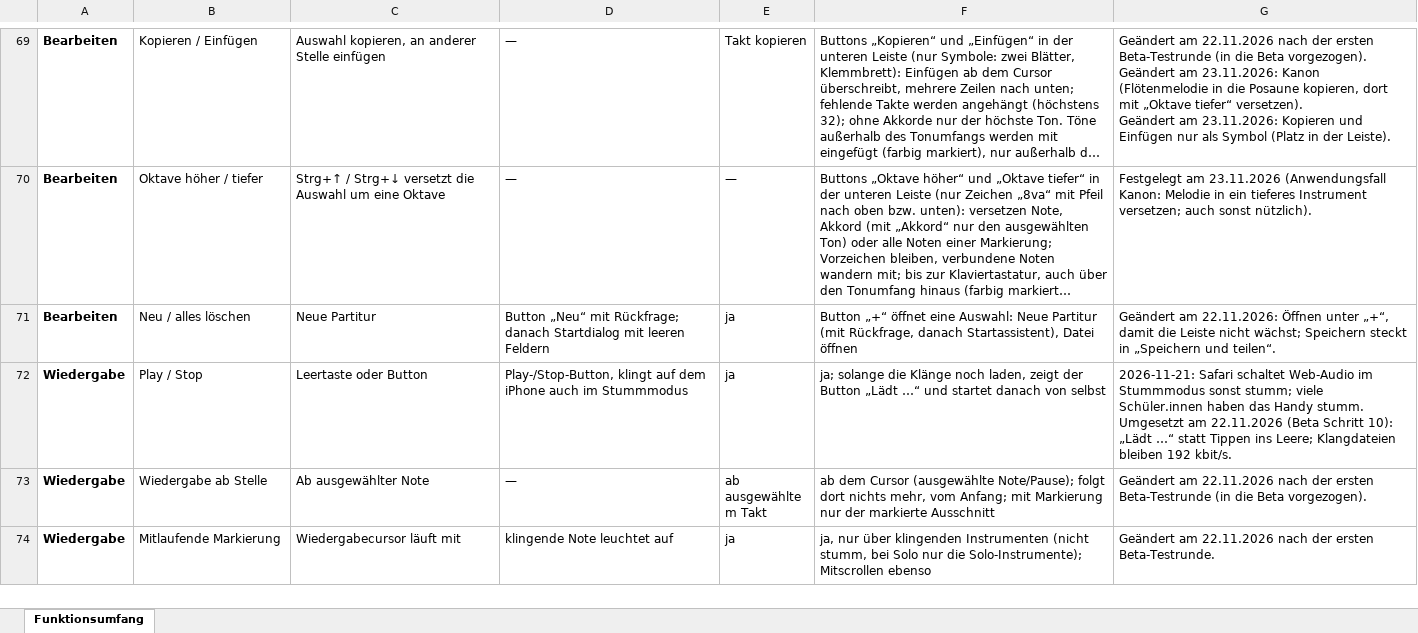
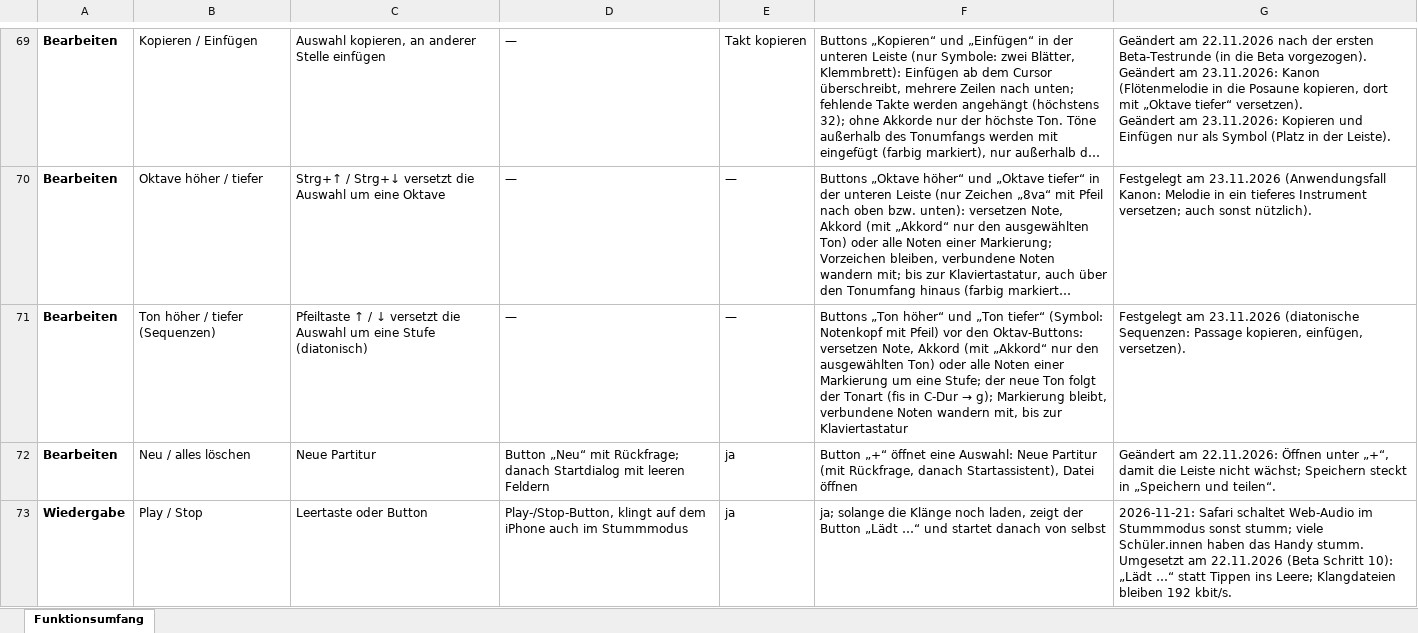
Before and after one commit to jonathan-1414/fermate, an Excel workbook: docs/Notensatz-WebApp – Funktionsumfang.xlsx, sheet Funktionsumfang, drawn as a sheet; only a part is shown, gaps mark what is left out; the shorter side is filled out with more unchanged rows; long unchanged cells end in …; values as stored, in another font and other column widths than the file's, no borders; the diff covers the shown part only; the diff names each change by its address in the sheet, - before the commit and + after, or states it on an @@ line.

```diff
--- a/docs/Notensatz-WebApp – Funktionsumfang.xlsx (sheet Funktionsumfang)
+++ b/docs/Notensatz-WebApp – Funktionsumfang.xlsx (sheet Funktionsumfang)
+row 71: Bearbeiten | Ton höher / tiefer (Sequenzen) | Pfeiltaste ↑ / ↓ versetzt die Auswahl um eine Stufe (diatonisch) | — | — | Buttons „Ton höher“ und „Ton tiefer“ (Symbol: Notenkopf mit Pfeil) vor den Oktav-Buttons: versetzen Note, Akkord (mit „Akkord“ nur den ausgewählten Ton) oder alle Noten einer Markierung um eine Stufe; der neue Ton folgt der Tonart (fis in C-Dur → g); Markierung bleibt, verbundene Noten wandern mit, bis zur Klaviertastatur | Festgelegt am 23.11.2026 (diatonische Sequenzen: Passage kopieren, einfügen, versetzen).
```
Also changed, not shown: 1 edited cell elsewhere in this sheet, 6 other files.
